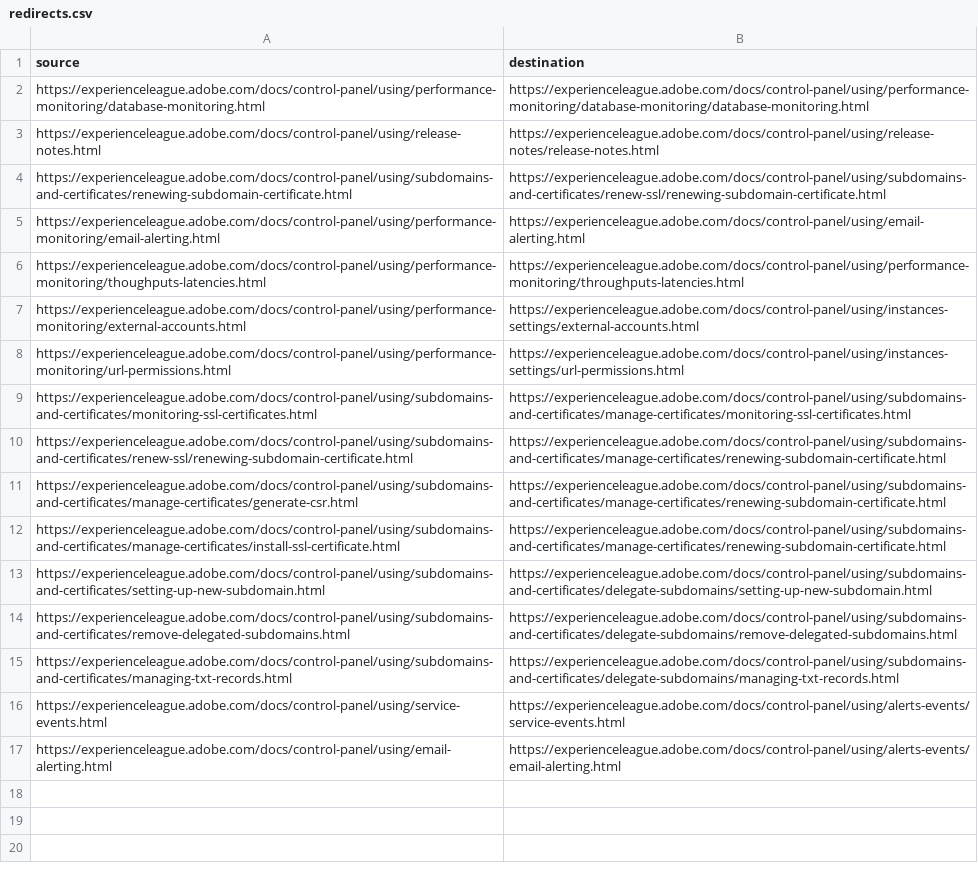
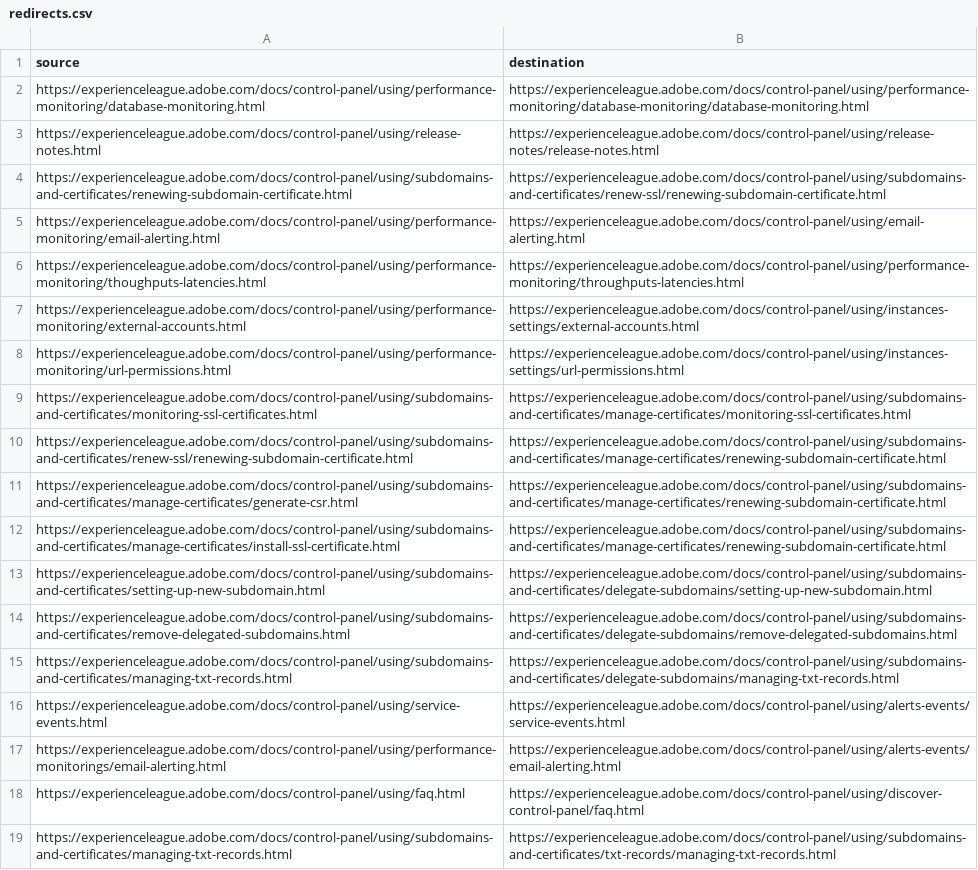
Before and after one commit to AdobeDocs/control-panel.zh-Hans, a CSV file: redirects.csv, drawn as a sheet.

Commit message:
Sync non localizable files for core commit a892d5ff82fd0160faca2dbe76d3cd1b71073cff

```diff
--- a/redirects.csv
+++ b/redirects.csv
@@ -16,2 +16,4 @@ https://experienceleague.adobe.com/docs/control-panel/using/subdomains-and-certi
 https://experienceleague.adobe.com/docs/control-panel/using/service-events.html,https://experienceleague.adobe.com/docs/control-panel/using/alerts-events/service-events.html
-https://experienceleague.adobe.com/docs/control-panel/using/email-alerting.html,https://experienceleague.adobe.com/docs/control-panel/using/alerts-events/email-alerting.html
+https://experienceleague.adobe.com/docs/control-panel/using/performance-monitorings/email-alerting.html,https://experienceleague.adobe.com/docs/control-panel/using/alerts-events/email-alerting.html
+https://experienceleague.adobe.com/docs/control-panel/using/faq.html,https://experienceleague.adobe.com/docs/control-panel/using/discover-control-panel/faq.html
+https://experienceleague.adobe.com/docs/control-panel/using/subdomains-and-certificates/managing-txt-records.html,https://experienceleague.adobe.com/docs/control-panel/using/subdomains-and-certificates/txt-records/managing-txt-records.html
```
